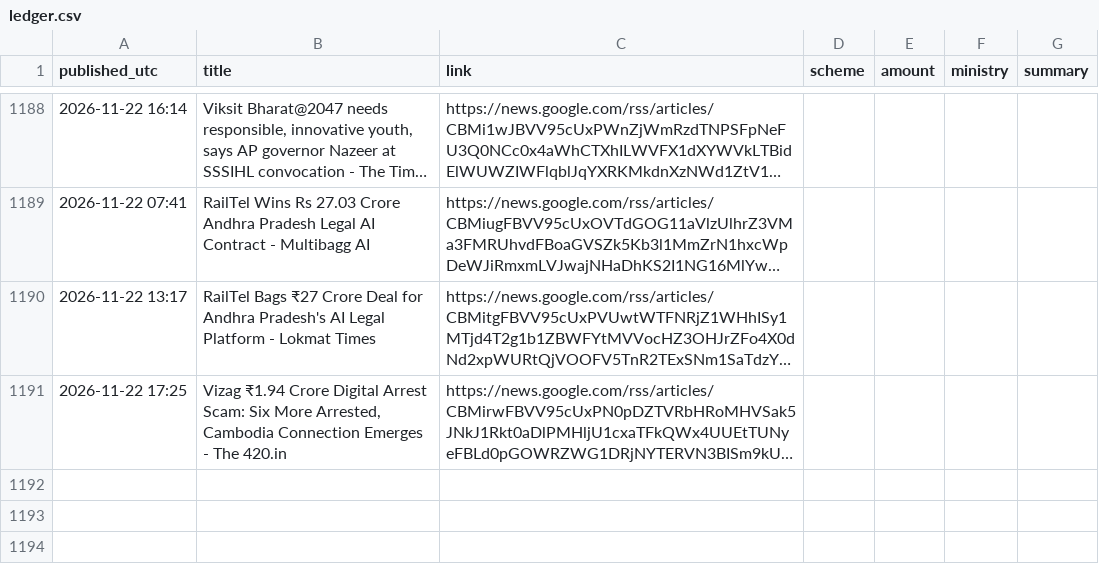
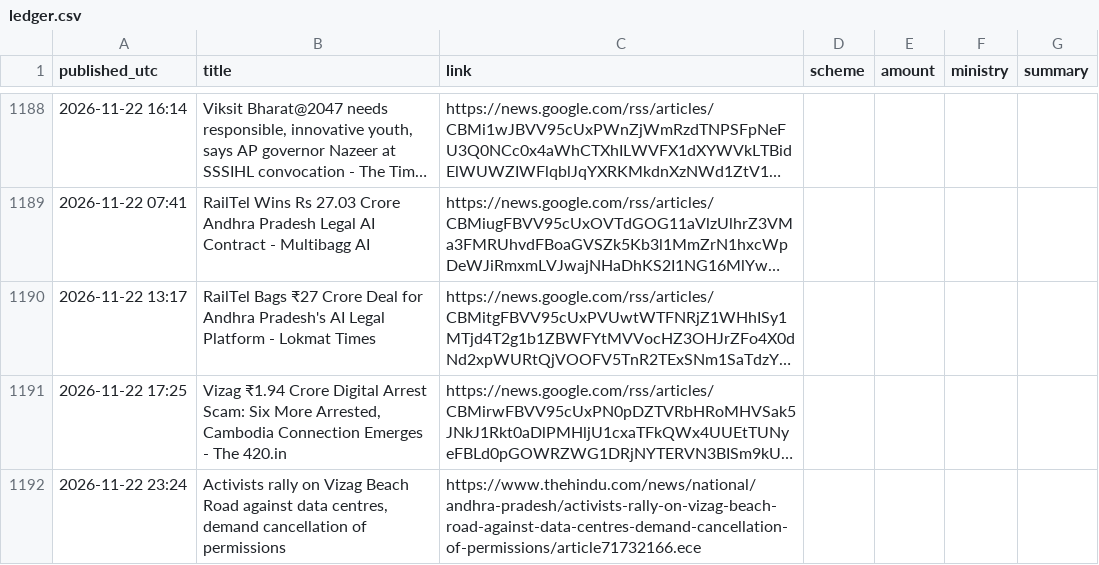
Before and after one commit to Yuvarajiitbbs/Central-Contributions-Tracker--AP, a CSV file: ledger.csv, drawn as a sheet; only a part is shown, gaps mark what is left out; long unchanged cells end in …; the diff names each change by its address in the sheet, - before the commit and + after, or states it on an @@ line.

```diff
--- a/ledger.csv
+++ b/ledger.csv
+row 1192: 2026-11-22 23:24 | Activists rally on Vizag Beach Road against data centres, demand cancellation of permissions | https://www.thehindu.com/news/national/andhra-pradesh/activists-rally-on-vizag-beach-road-against-data-centres-demand-cancellation-of-permissions/article71732166.ece
```
Also changed, not shown: 1 other file.
